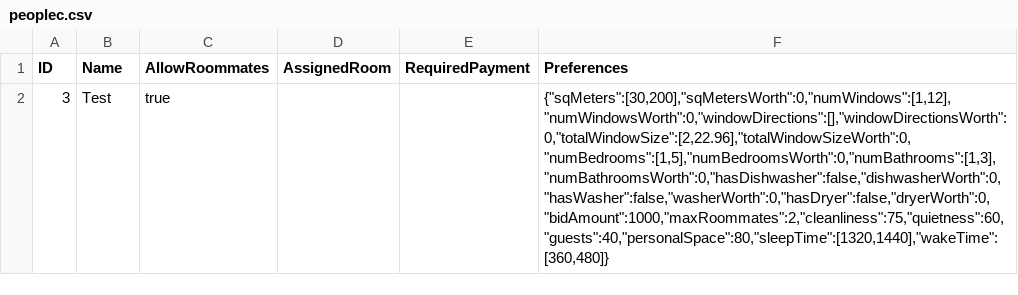
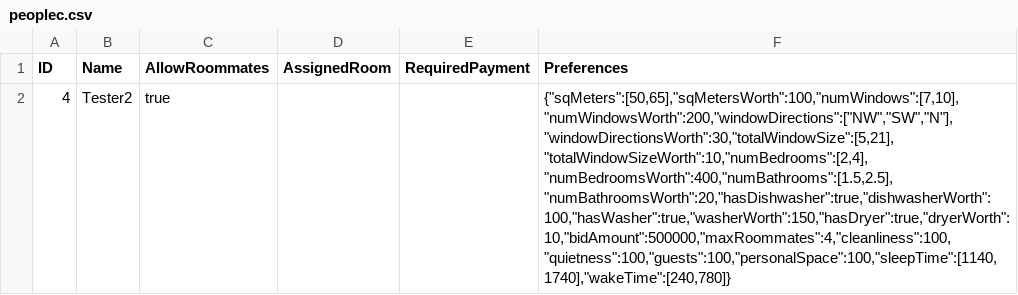
Before and after one commit to 0cwa/ZuhausProto, a CSV file: data/peoplec.csv, drawn as a sheet; the diff names each change by its address in the sheet, - before the commit and + after, or states it on an @@ line.

```diff
--- a/data/peoplec.csv
+++ b/data/peoplec.csv
-A2 (ID): 3
+A2 (ID): 4
-B2 (Name): Test
+B2 (Name): Tester2
-F2 (Preferences): {"sqMeters":[30,200],"sqMetersWorth":0,"numWindows":[1,12],"numWindowsWorth":0,"windowDirections":[],"windowDirectionsWorth":0,"totalWindowSize":[2,22.96],"totalWindowSizeWorth":0,"numBedrooms":[1,5],"numBedroomsWorth":0,"numBathrooms":[1,3],"numBathroomsWorth":0,"hasDishwasher":false,"dishwasherWorth":0,"hasWasher":false,"washerWorth":0,"hasDryer":false,"dryerWorth":0,"bidAmount":1000,"maxRoommates":2,"cleanliness":75,"quietness":60,"guests":40,"personalSpace":80,"sleepTime":[1320,1440],"wakeTime":[360,480]}
+F2 (Preferences): {"sqMeters":[50,65],"sqMetersWorth":100,"numWindows":[7,10],"numWindowsWorth":200,"windowDirections":["NW","SW","N"],"windowDirectionsWorth":30,"totalWindowSize":[5,21],"totalWindowSizeWorth":10,"numBedrooms":[2,4],"numBedroomsWorth":400,"numBathrooms":[1.5,2.5],"numBathroomsWorth":20,"hasDishwasher":true,"dishwasherWorth":100,"hasWasher":true,"washerWorth":150,"hasDryer":true,"dryerWorth":10,"bidAmount":500000,"maxRoommates":4,"cleanliness":100,"quietness":100,"guests":100,"personalSpace":100,"sleepTime":[1140,1740],"wakeTime":[240,780]}
```
Also changed, not shown: data/people.csv, 2 other files.
